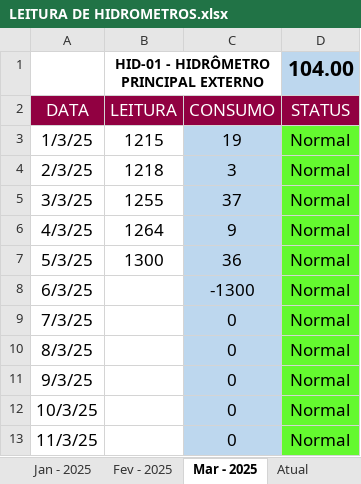
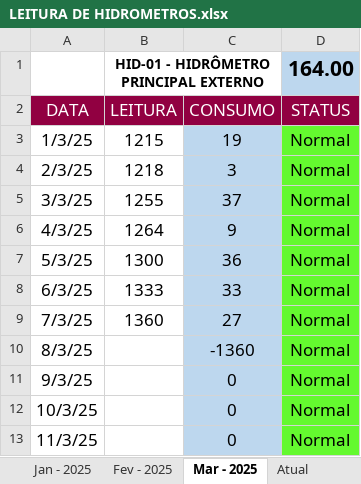
Before and after one commit to mpdatascience/dashboard-hidrometros, an Excel workbook: LEITURA DE HIDROMETROS.xlsx, sheet Mar - 2025, drawn as a sheet; only a part is shown; values as stored, in another font and other column widths than the file's, no borders; charts and pictures and conditional formats not drawn; the diff names each change by its address in the sheet, - before the commit and + after, or states it on an @@ line.

Commit message:
Add files via upload

```diff
--- a/LEITURA DE HIDROMETROS.xlsx (sheet Mar - 2025)
+++ b/LEITURA DE HIDROMETROS.xlsx (sheet Mar - 2025)
-D1: 104.00
+D1: 164.00
-B8: (empty)
+B8: 1333
-C8: -1300
+C8: 33
-B9: (empty)
+B9: 1360
-C9: 0
+C9: 27
-C10: 0
+C10: -1360
```
